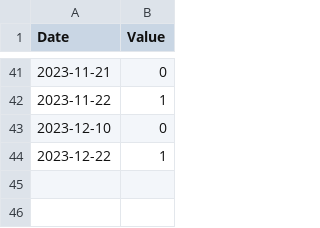
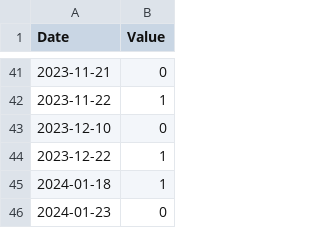
Before and after one commit to VandersonTorres/Statistical-Probability-of-Cargo-Theft, a CSV file: additive_regression/cargo_thefts_dates.csv, drawn as a sheet; only a part is shown, gaps mark what is left out; the diff names each change by its address in the sheet, - before the commit and + after, or states it on an @@ line.

Commit message:
data updating

```diff
--- a/additive_regression/cargo_thefts_dates.csv
+++ b/additive_regression/cargo_thefts_dates.csv
+row 45: 2024-01-18 | 1
+row 46: 2024-01-23 | 0
```
